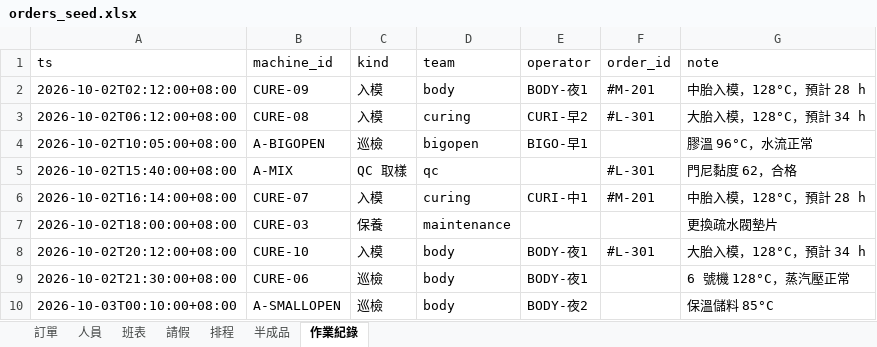
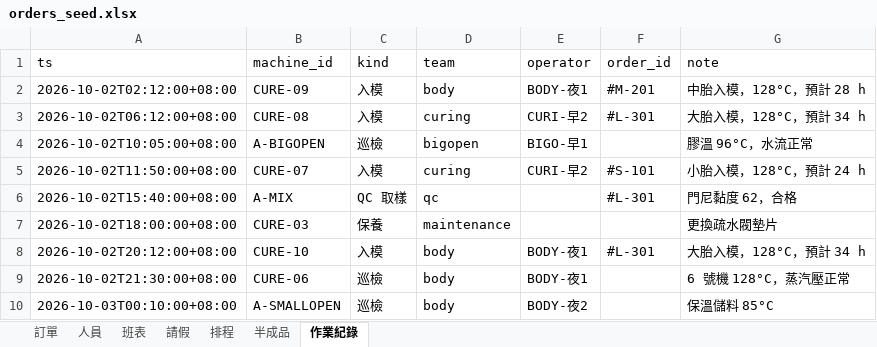
Before and after one commit to cjthewestie/tire-war-room, an Excel workbook: data/orders_seed.xlsx, sheet 作業紀錄, drawn as a sheet; values as stored, in another font and other column widths than the file's, no borders; removed rows and columns are numbered as before the commit, all else as after; the diff names each change by its address in the sheet, - before the commit and + after, or states it on an @@ line.

```diff
--- a/data/orders_seed.xlsx (sheet 作業紀錄)
+++ b/data/orders_seed.xlsx (sheet 作業紀錄)
+row 5: 2026-10-02T11:50:00+08:00 | CURE-07 | 入模 | curing | CURI-早2 | #S-101 | 小胎入模，128°C，預計 24 h
-row 6: 2026-10-02T16:14:00+08:00 | CURE-07 | 入模 | curing | CURI-中1 | #M-201 | 中胎入模，128°C，預計 28 h
```
Also changed, not shown: sheet 排程, sheet 訂單, 3 other files.
